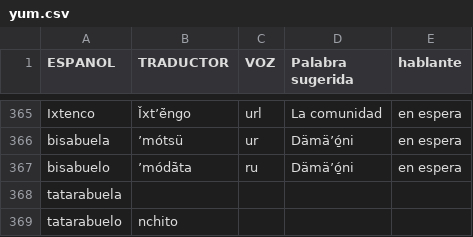
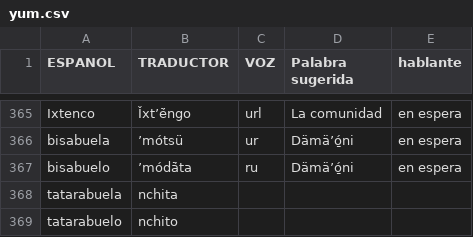
Before and after one commit to damaonihokani-cyber/diccionario, a CSV file: yum.csv, drawn as a sheet; only a part is shown, gaps mark what is left out.

Commit message:
Actualización con BOM UTF-8 para Ñaño Otomí - 2026-09-23T15:55:38.028Z

```diff
--- a/yum.csv
+++ b/yum.csv
@@ -367,3 +367,3 @@ bisabuela 	ʼmótsü	ur	Dämäʼó̱ni 	en espera
 bisabuelo	ʼmódä̀ta 	ru	Dämäʼó̱ni 	en espera
-tatarabuela				
+tatarabuela	nchita			
 tatarabuelo	nchito			
```
